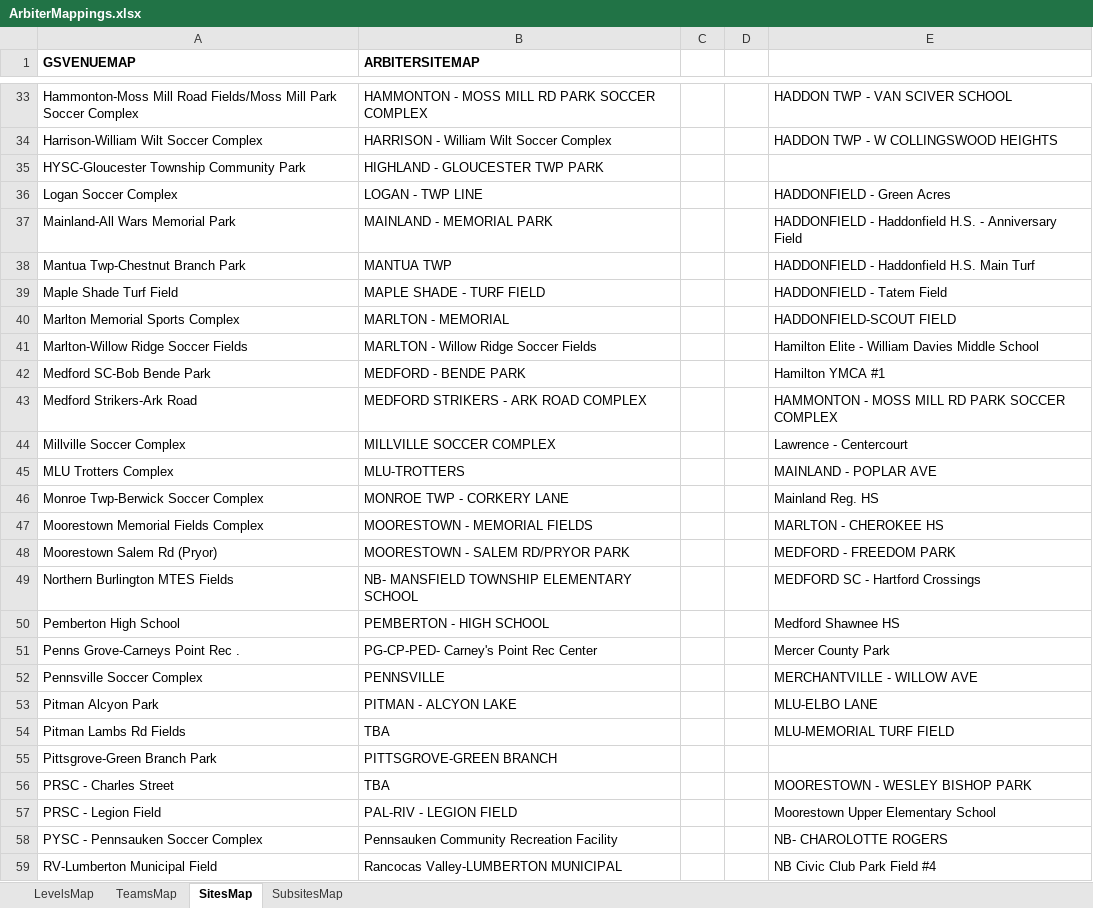
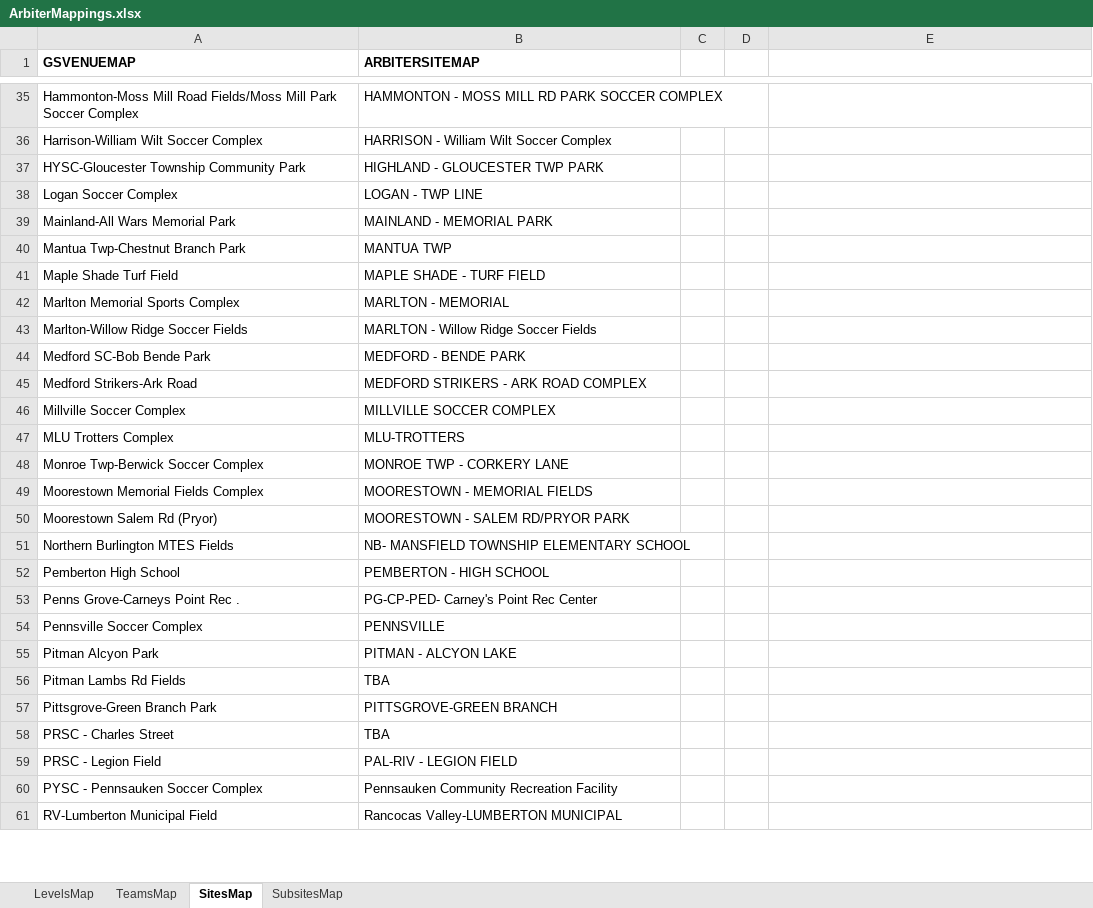
Before and after one commit to SJSLORG/gotsport-toolbox, an Excel workbook: arbiter_etl/data/spring2024/lookup/ArbiterMappings.xlsx, sheet SitesMap, drawn as a sheet; only a part is shown, gaps mark what is left out; values as stored, in another font and other column widths than the file's, no borders; conditional formats not drawn; addresses are those after the commit; the diff covers the shown part only; the diff names each change by its address in the sheet, - before the commit and + after, or states it on an @@ line.

```diff
--- a/arbiter_etl/data/spring2024/lookup/ArbiterMappings.xlsx (sheet SitesMap)
+++ b/arbiter_etl/data/spring2024/lookup/ArbiterMappings.xlsx (sheet SitesMap)
-E35: HADDON TWP - VAN SCIVER SCHOOL
+E35: (empty)
-E36: HADDON TWP - W COLLINGSWOOD HEIGHTS
+E36: (empty)
-E38: HADDONFIELD - Green Acres
+E38: (empty)
-E39: HADDONFIELD - Haddonfield H.S. - Anniversary Field
+E39: (empty)
-E40: HADDONFIELD - Haddonfield H.S. Main Turf
+E40: (empty)
-E41: HADDONFIELD - Tatem Field
+E41: (empty)
-E42: HADDONFIELD-SCOUT FIELD
+E42: (empty)
-E43: Hamilton Elite - William Davies Middle School
+E43: (empty)
-E44: Hamilton YMCA #1
+E44: (empty)
-E45: HAMMONTON - MOSS MILL RD PARK SOCCER COMPLEX
+E45: (empty)
-E46: Lawrence - Centercourt
+E46: (empty)
-E47: MAINLAND - POPLAR AVE
+E47: (empty)
-E48: Mainland Reg. HS
+E48: (empty)
-E49: MARLTON - CHEROKEE HS
+E49: (empty)
-E50: MEDFORD - FREEDOM PARK
+E50: (empty)
-E51: MEDFORD SC - Hartford Crossings
+E51: (empty)
-E52: Medford Shawnee HS
+E52: (empty)
-E53: Mercer County Park
+E53: (empty)
-E54: MERCHANTVILLE - WILLOW AVE
+E54: (empty)
-E55: MLU-ELBO LANE
+E55: (empty)
-E56: MLU-MEMORIAL TURF FIELD
+E56: (empty)
-E58: MOORESTOWN - WESLEY BISHOP PARK
+E58: (empty)
-E59: Moorestown Upper Elementary School
+E59: (empty)
-E60: NB- CHAROLOTTE ROGERS
+E60: (empty)
-E61: NB Civic Club Park Field #4
+E61: (empty)
```
Also changed, not shown: 2 added rows, 34 removed rows and 45 edited cells elsewhere in this sheet, 10 other files.
